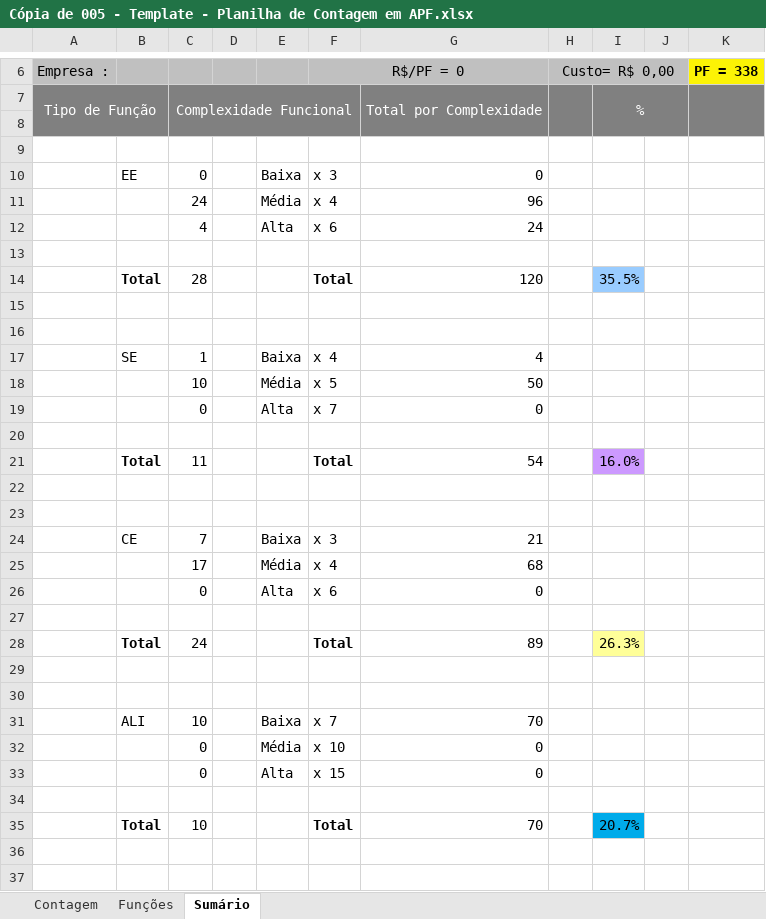
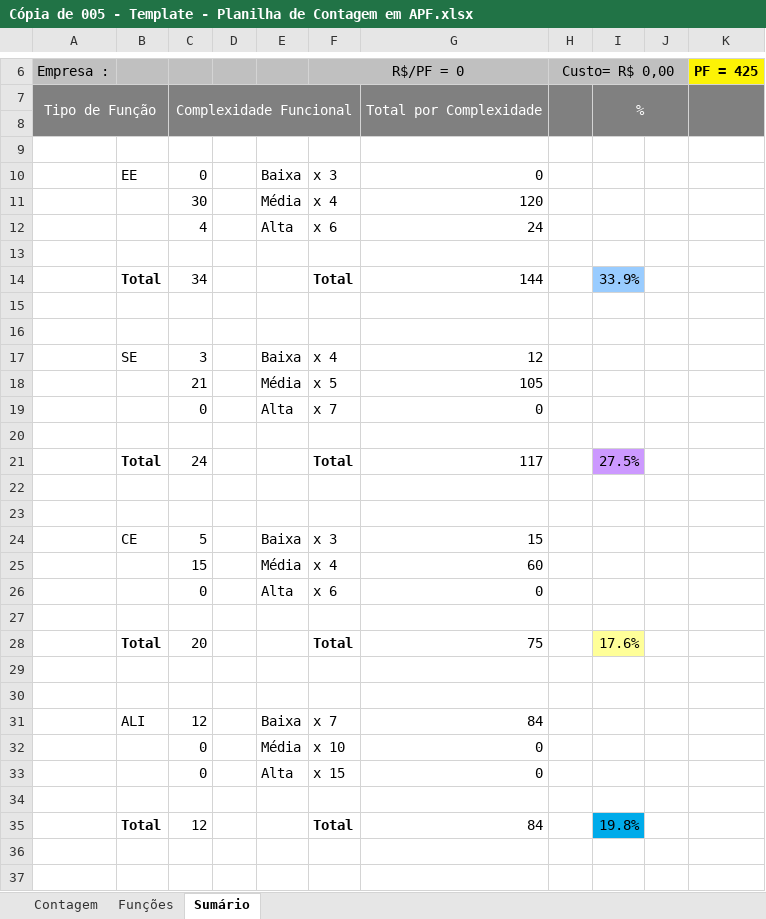
Before and after one commit to felipenami/SISCEI, an Excel workbook: 2-Requisitos/2.5-Planilha_de_Contagem/Cópia de 005 - Template - Planilha de Contagem em APF.xlsx, sheet Sumário, drawn as a sheet; only a part is shown, gaps mark what is left out; values as stored, in another font and other column widths than the file's, no borders; charts and pictures not drawn; removed rows and columns are numbered as before the commit, all else as after; the diff covers the shown part only; the diff names each change by its address in the sheet, - before the commit and + after, or states it on an @@ line.

```diff
--- a/2-Requisitos/2.5-Planilha_de_Contagem/Cópia de 005 - Template - Planilha de Contagem em APF.xlsx (sheet Sumário)
+++ b/2-Requisitos/2.5-Planilha_de_Contagem/Cópia de 005 - Template - Planilha de Contagem em APF.xlsx (sheet Sumário)
-K6: PF = 338
+K6: PF = 425
-C11: 24
+C11: 30
-G11: 96
+G11: 120
-row 14:  | Total | 28 |  |  | Total | 120 |  | 35.5%
+row 14:  | Total | 34 |  |  | Total | 144 |  | 33.9%
-C17: 1
+C17: 3
-G17: 4
+G17: 12
-C18: 10
+C18: 21
-G18: 50
+G18: 105
-row 21:  | Total | 11 |  |  | Total | 54 |  | 16.0%
+row 21:  | Total | 24 |  |  | Total | 117 |  | 27.5%
-C24: 7
+C24: 5
-G24: 21
+G24: 15
-C25: 17
+C25: 15
-G25: 68
+G25: 60
-row 28:  | Total | 24 |  |  | Total | 89 |  | 26.3%
+row 28:  | Total | 20 |  |  | Total | 75 |  | 17.6%
-C31: 10
+C31: 12
-G31: 70
+G31: 84
-row 35:  | Total | 10 |  |  | Total | 70 |  | 20.7%
+row 35:  | Total | 12 |  |  | Total | 84 |  | 19.8%
```
Also changed, not shown: 7 edited cells elsewhere in this sheet, sheet Funções, sheet Contagem, formulas that keep their value, hidden cells, charts or pictures, 1 other file.
